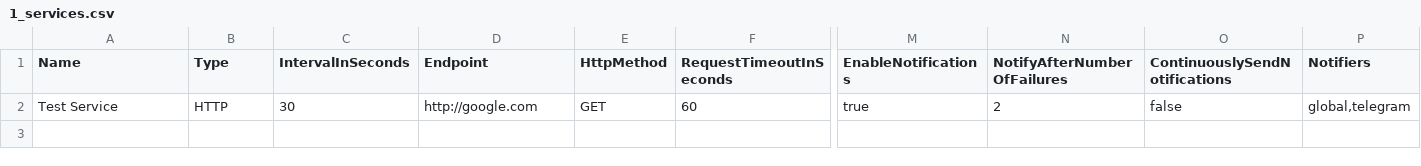
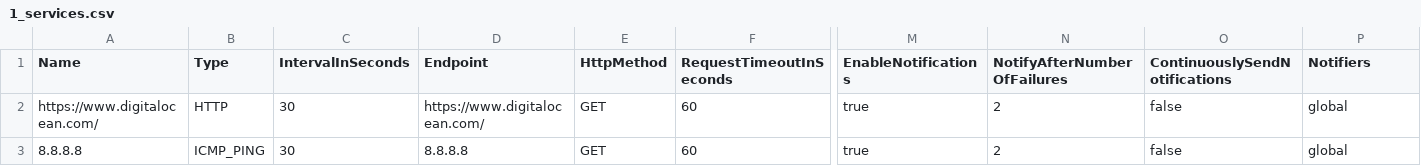
Before and after one commit to koloo91/monhttp, a CSV file: examples/csv/1_services.csv, drawn as a sheet; only a part is shown, gaps mark what is left out; rows hold the shown columns only; the diff names each change by its address in the sheet, - before the commit and + after, or states it on an @@ line.

```diff
--- a/examples/csv/1_services.csv
+++ b/examples/csv/1_services.csv
-A2 (Name): Test Service
+A2 (Name): https://www.digitalocean.com/
-D2 (Endpoint): http://google.com
+D2 (Endpoint): https://www.digitalocean.com/
-P2 (Notifiers): global,telegram
+P2 (Notifiers): global
+row 3: 8.8.8.8 | ICMP_PING | 30 | 8.8.8.8 | GET | 60 | true | 2 | false | global
```
Also changed, not shown: 8 other files.
